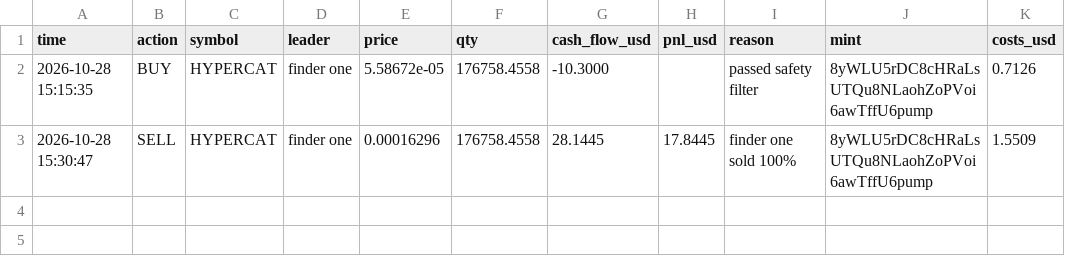
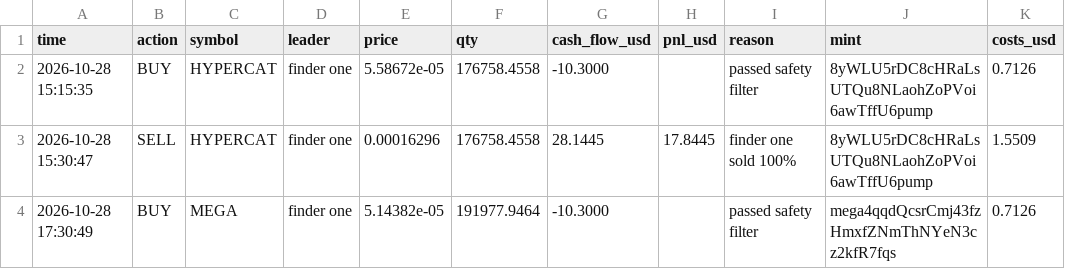
Before and after one commit to Just-in-ii/paper-desk, a CSV file: trades.csv, drawn as a sheet; the diff names each change by its address in the sheet, - before the commit and + after, or states it on an @@ line.

```diff
--- a/trades.csv
+++ b/trades.csv
+row 4: 2026-10-28 17:30:49 | BUY | MEGA | finder one | 5.14382e-05 | 191977.9464 | -10.3000 |  | passed safety filter | mega4qqdQcsrCmj43fzHmxfZNmThNYeN3cz2kfR7fqs | 0.7126
```
Also changed, not shown: decisions.csv, 2 other files.
